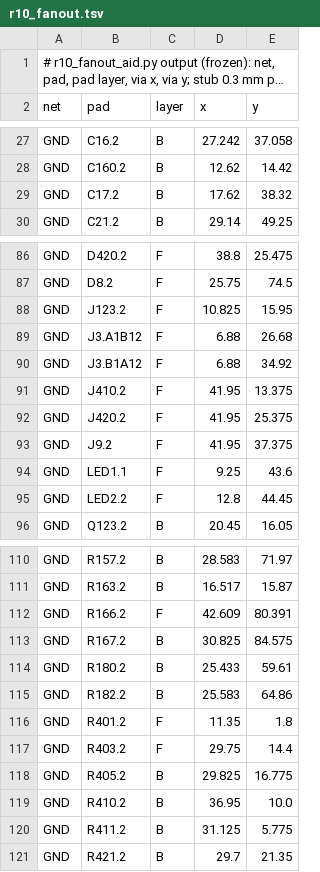
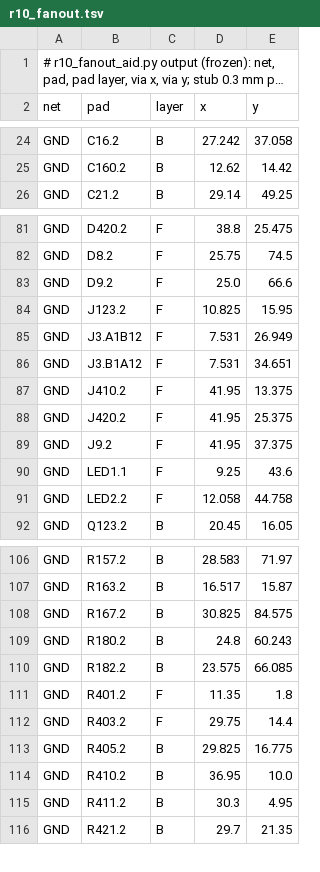
Before and after one commit to OAK-WJR/rocket-flight-computer, a TSV file: m3_design/r10_fanout.tsv, drawn as a sheet; only a part is shown, gaps mark what is left out; long unchanged cells end in …; the diff covers the shown part only.

```diff
--- a/m3_design/r10_fanout.tsv
+++ b/m3_design/r10_fanout.tsv
@@ -28,3 +25,2 @@ GND	C16.2	B	27.242	37.058
 GND	C160.2	B	12.62	14.42
-GND	C17.2	B	17.62	38.32
 GND	C21.2	B	29.14	49.25
@@ -87,5 +82,6 @@ GND	D420.2	F	38.8	25.475
 GND	D8.2	F	25.75	74.5
+GND	D9.2	F	25.0	66.6
 GND	J123.2	F	10.825	15.95
-GND	J3.A1B12	F	6.88	26.68
-GND	J3.B1A12	F	6.88	34.92
+GND	J3.A1B12	F	7.531	26.949
+GND	J3.B1A12	F	7.531	34.651
 GND	J410.2	F	41.95	13.375
@@ -94,3 +90,3 @@ GND	J9.2	F	41.95	37.375
 GND	LED1.1	F	9.25	43.6
-GND	LED2.2	F	12.8	44.45
+GND	LED2.2	F	12.058	44.758
 GND	Q123.2	B	20.45	16.05
@@ -111,6 +107,5 @@ GND	R157.2	B	28.583	71.97
 GND	R163.2	B	16.517	15.87
-GND	R166.2	F	42.609	80.391
 GND	R167.2	B	30.825	84.575
-GND	R180.2	B	25.433	59.61
-GND	R182.2	B	25.583	64.86
+GND	R180.2	B	24.8	60.243
+GND	R182.2	B	23.575	66.085
 GND	R401.2	F	11.35	1.8
@@ -119,3 +114,3 @@ GND	R405.2	B	29.825	16.775
 GND	R410.2	B	36.95	10.0
-GND	R411.2	B	31.125	5.775
+GND	R411.2	B	30.3	4.95
 GND	R421.2	B	29.7	21.35
```
Also changed, not shown: 10 removed rows and 15 edited cells elsewhere in this file, m3_design/assembly_review/sources/r10_design/pin_table.tsv, 8 other files.
